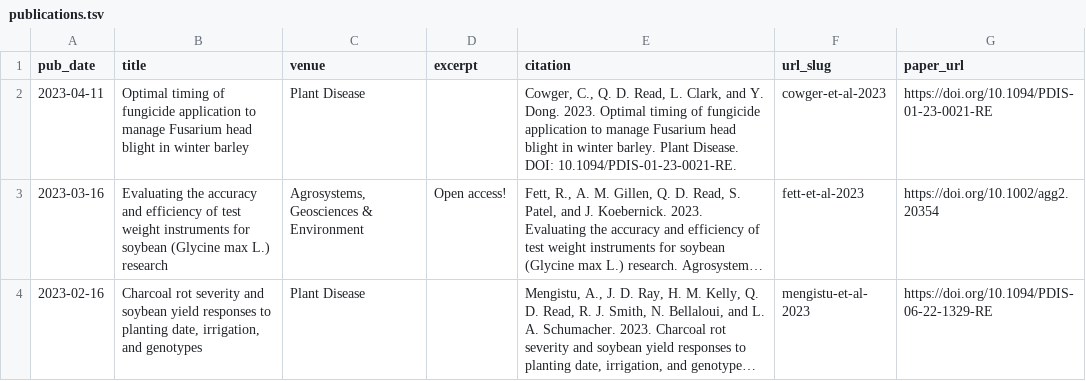
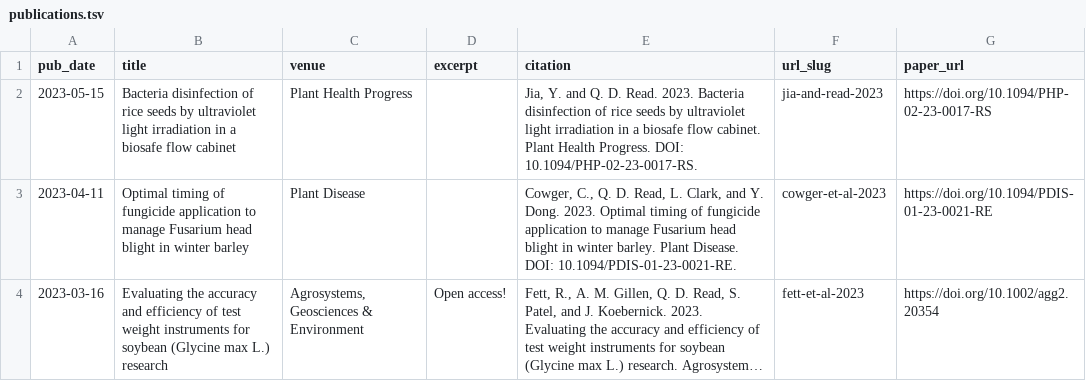
Before and after one commit to qdread/qdread.github.io, a TSV file: markdown_generator/publications.tsv, drawn as a sheet; only a part is shown; the shorter side is filled out with more unchanged rows; long unchanged cells end in ….

```diff
--- a/markdown_generator/publications.tsv
+++ b/markdown_generator/publications.tsv
@@ -1,2 +1,3 @@
 pub_date	title	venue	excerpt	citation	url_slug	paper_url
+2023-05-15	Bacteria disinfection of rice seeds by ultraviolet light irradiation in a biosafe flow cabinet	Plant Health Progress		"Jia, Y. and Q. D. Read. 2023. Bacteria disinfection of rice seeds by ultraviolet light irradiation in a biosafe flow cabinet. Plant Health Progress. DOI: 10.1094/PHP-02-23-0017-RS."	jia-and-read-2023	https://doi.org/10.1094/PHP-02-23-0017-RS
 2023-04-11	Optimal timing of fungicide application to manage Fusarium head blight in winter barley	Plant Disease		"Cowger, C., Q. D. Read, L. Clark, and Y. Dong. 2023. Optimal timing of fungicide application to manage Fusarium head blight in winter barley. Plant Disease. DOI: 10.1094/PDIS-01-23-0021-RE."	cowger-et-al-2023	https://doi.org/10.1094/PDIS-01-23-0021-RE
```
Also changed, not shown: 6 other files.
